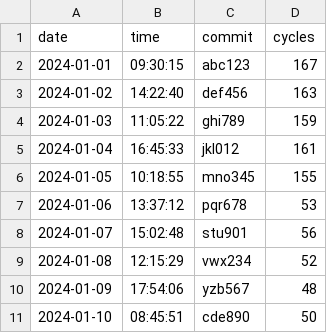
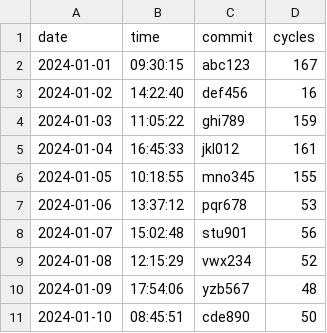
Before and after one commit to useocl/use, a CSV file: docs/mock-cycles-with-tests.csv, drawn as a sheet.

Commit message:
commit to check build time action

```diff
--- a/docs/mock-cycles-with-tests.csv
+++ b/docs/mock-cycles-with-tests.csv
@@ -2,3 +2,3 @@ date,time,commit,cycles
 2024-01-01,09:30:15,abc123,167
-2024-01-02,14:22:40,def456,163
+2024-01-02,14:22:40,def456,16
 2024-01-03,11:05:22,ghi789,159
```
